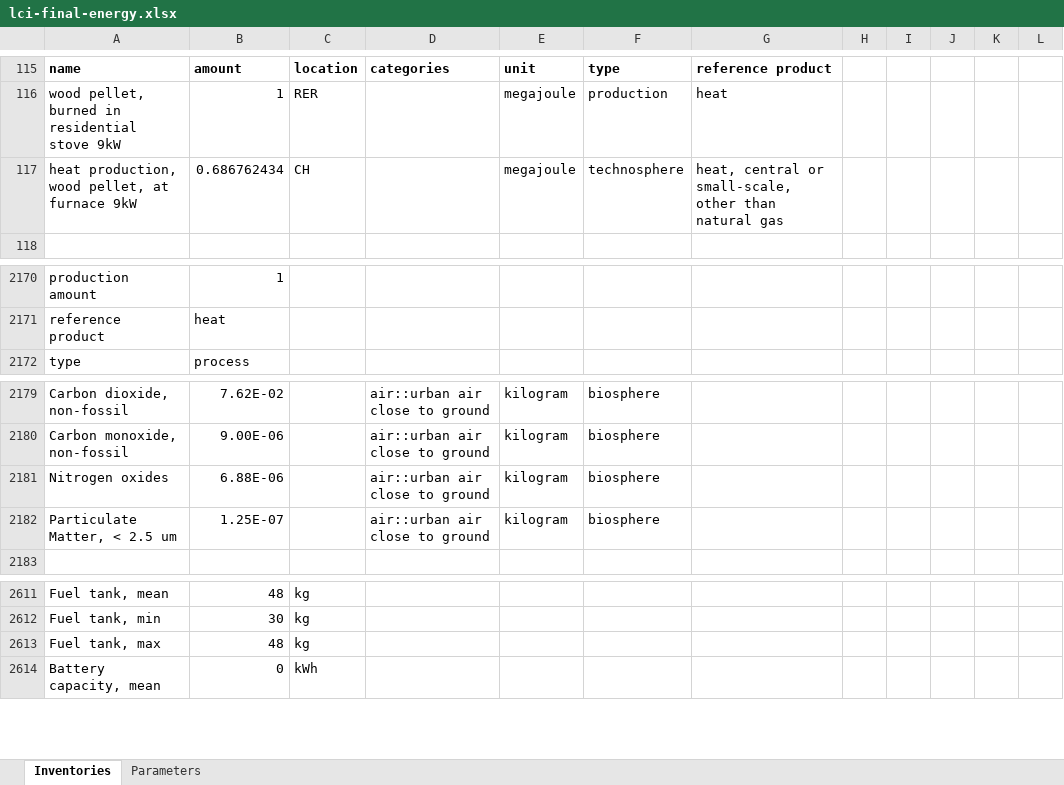
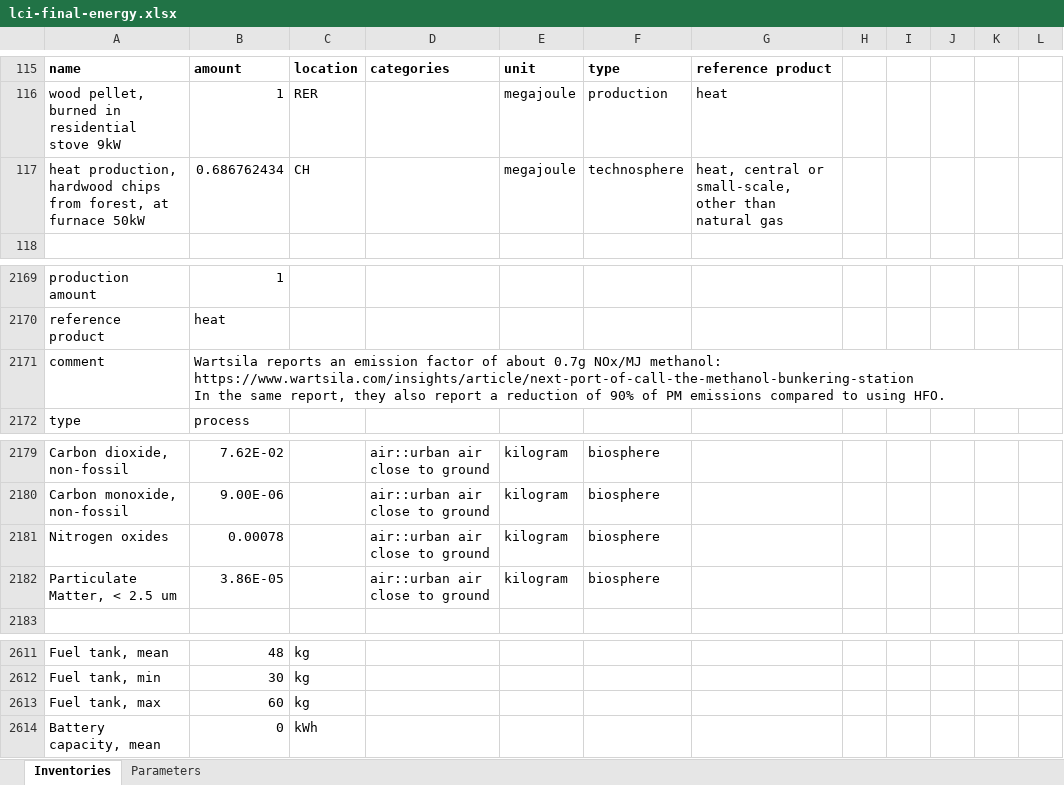
Before and after one commit to polca/premise, an Excel workbook: premise/data/additional_inventories/lci-final-energy.xlsx, sheet Inventories, drawn as a sheet; only a part is shown, gaps mark what is left out; values as stored, in another font and other column widths than the file's, no borders; ↵ is a line break in a cell; the diff covers the shown part only; the diff names each change by its address in the sheet, - before the commit and + after, or states it on an @@ line.

```diff
--- a/premise/data/additional_inventories/lci-final-energy.xlsx (sheet Inventories)
+++ b/premise/data/additional_inventories/lci-final-energy.xlsx (sheet Inventories)
-A117: heat production, wood pellet, at furnace 9kW
+A117: heat production, hardwood chips from forest, at furnace 50kW
+row 2171: comment | Wartsila reports an emission factor of about 0.7g NOx/MJ methanol: https://www.wartsila.com/insights/article/next-port-of-call-the-methanol-bunkering-station ↵ In the same report, they also report a reduction of 90% of PM emissions compared to using HFO.
-B2181: 6.88E-06
+B2181: 0.00078
-B2182: 1.25E-07
+B2182: 3.86E-05
-B2613: 48
+B2613: 60
```
Also changed, not shown: 2 added rows, 3 removed rows and 29 edited cells elsewhere in this sheet, formulas that keep their value, 58 other files.
